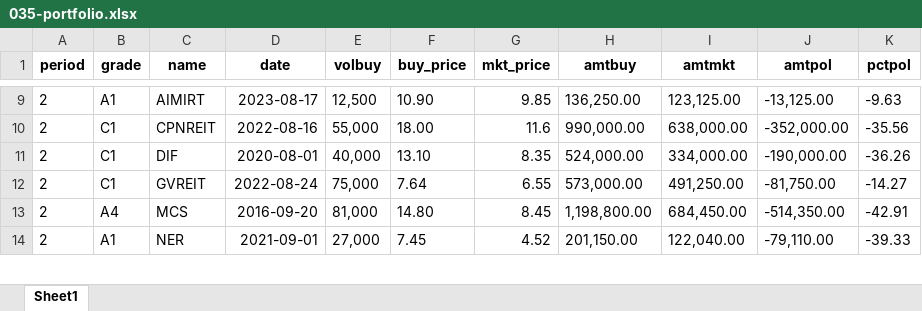
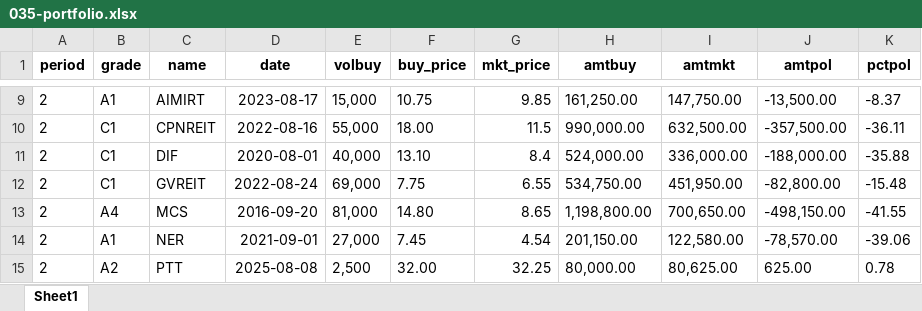
Before and after one commit to santimcs/A5, an Excel workbook: Excel/035-portfolio.xlsx, sheet Sheet1, drawn as a sheet; only a part is shown, gaps mark what is left out; values as stored, in another font and other column widths than the file's, no borders; the diff covers the shown part only; the diff names each change by its address in the sheet, - before the commit and + after, or states it on an @@ line.

```diff
--- a/Excel/035-portfolio.xlsx (sheet Sheet1)
+++ b/Excel/035-portfolio.xlsx (sheet Sheet1)
-E9 (volbuy): 12,500
+E9 (volbuy): 15,000
-F9 (buy_price): 10.90
+F9 (buy_price): 10.75
-H9 (amtbuy): 136,250.00
+H9 (amtbuy): 161,250.00
-I9 (amtmkt): 123,125.00
+I9 (amtmkt): 147,750.00
-J9 (amtpol): -13,125.00
+J9 (amtpol): -13,500.00
-K9 (pctpol): -9.63
+K9 (pctpol): -8.37
-G10 (mkt_price): 11.6
+G10 (mkt_price): 11.5
-I10 (amtmkt): 638,000.00
+I10 (amtmkt): 632,500.00
-J10 (amtpol): -352,000.00
+J10 (amtpol): -357,500.00
-K10 (pctpol): -35.56
+K10 (pctpol): -36.11
-G11 (mkt_price): 8.35
+G11 (mkt_price): 8.4
-I11 (amtmkt): 334,000.00
+I11 (amtmkt): 336,000.00
-J11 (amtpol): -190,000.00
+J11 (amtpol): -188,000.00
-K11 (pctpol): -36.26
+K11 (pctpol): -35.88
-E12 (volbuy): 75,000
+E12 (volbuy): 69,000
-F12 (buy_price): 7.64
+F12 (buy_price): 7.75
-H12 (amtbuy): 573,000.00
+H12 (amtbuy): 534,750.00
-I12 (amtmkt): 491,250.00
+I12 (amtmkt): 451,950.00
-J12 (amtpol): -81,750.00
+J12 (amtpol): -82,800.00
-K12 (pctpol): -14.27
+K12 (pctpol): -15.48
-G13 (mkt_price): 8.45
+G13 (mkt_price): 8.65
-I13 (amtmkt): 684,450.00
+I13 (amtmkt): 700,650.00
-J13 (amtpol): -514,350.00
+J13 (amtpol): -498,150.00
-K13 (pctpol): -42.91
+K13 (pctpol): -41.55
-G14 (mkt_price): 4.52
+G14 (mkt_price): 4.54
-I14 (amtmkt): 122,040.00
+I14 (amtmkt): 122,580.00
-J14 (amtpol): -79,110.00
+J14 (amtpol): -78,570.00
-K14 (pctpol): -39.33
+K14 (pctpol): -39.06
+row 15: 2 | A2 | PTT | 2025-08-08 | 2,500 | 32.00 | 32.25 | 80,000.00 | 80,625.00 | 625.00 | 0.78
```
Also changed, not shown: 71 edited cells elsewhere in this sheet, Excel/01-CashFlow.xlsx, Excel/02-Profit_by_Type.xlsx, 34 other files.
